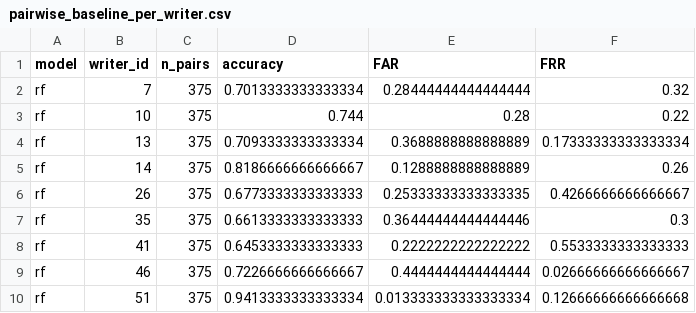
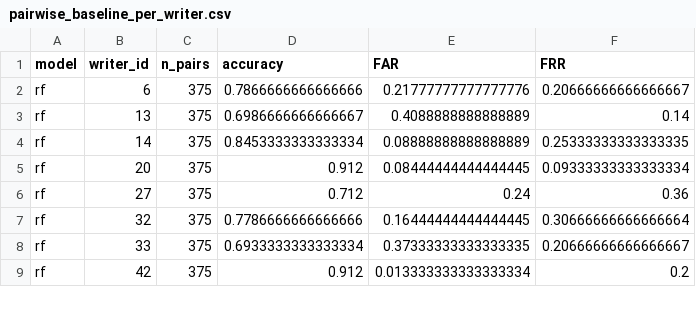
Before and after one commit to minhkoytech/Do_an_tot_nghiep, a CSV file: results/tables/pairwise_baseline_per_writer.csv, drawn as a sheet; only a part is shown; the diff covers the shown part only.

```diff
--- a/results/tables/pairwise_baseline_per_writer.csv
+++ b/results/tables/pairwise_baseline_per_writer.csv
@@ -1,10 +1,9 @@
 model,writer_id,n_pairs,accuracy,FAR,FRR
-rf,7,375,0.7013333333333334,0.28444444444444444,0.32
-rf,10,375,0.744,0.28,0.22
-rf,13,375,0.7093333333333334,0.3688888888888889,0.17333333333333334
-rf,14,375,0.8186666666666667,0.1288888888888889,0.26
-rf,26,375,0.6773333333333333,0.25333333333333335,0.4266666666666667
-rf,35,375,0.6613333333333333,0.36444444444444446,0.3
-rf,41,375,0.6453333333333333,0.2222222222222222,0.5533333333333333
-rf,46,375,0.7226666666666667,0.4444444444444444,0.02666666666666667
-rf,51,375,0.9413333333333334,0.013333333333333334,0.12666666666666668
+rf,6,375,0.7866666666666666,0.21777777777777776,0.20666666666666667
+rf,13,375,0.6986666666666667,0.4088888888888889,0.14
+rf,14,375,0.8453333333333334,0.08888888888888889,0.25333333333333335
+rf,20,375,0.912,0.08444444444444445,0.09333333333333334
+rf,27,375,0.712,0.24,0.36
+rf,32,375,0.7786666666666666,0.16444444444444445,0.30666666666666664
+rf,33,375,0.6933333333333334,0.37333333333333335,0.20666666666666667
+rf,42,375,0.912,0.013333333333333334,0.2
```
Also changed, not shown: 3 added rows, 2 removed rows and 33 edited cells elsewhere in this file, data/processed/features.csv, results/tables/final_model_comparison.csv, 40 other files.
